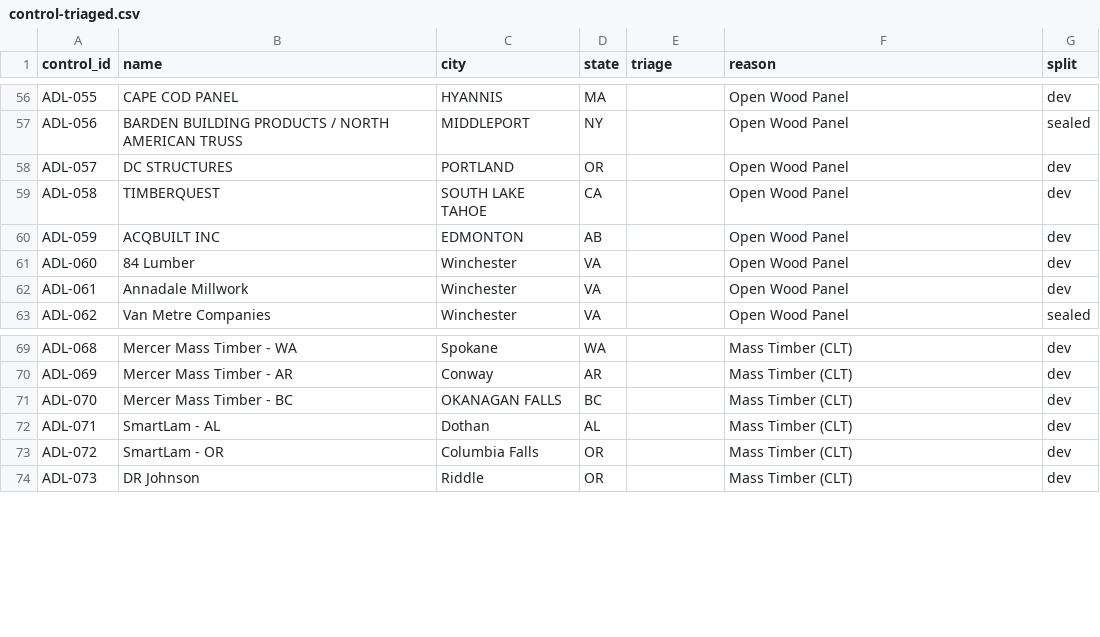
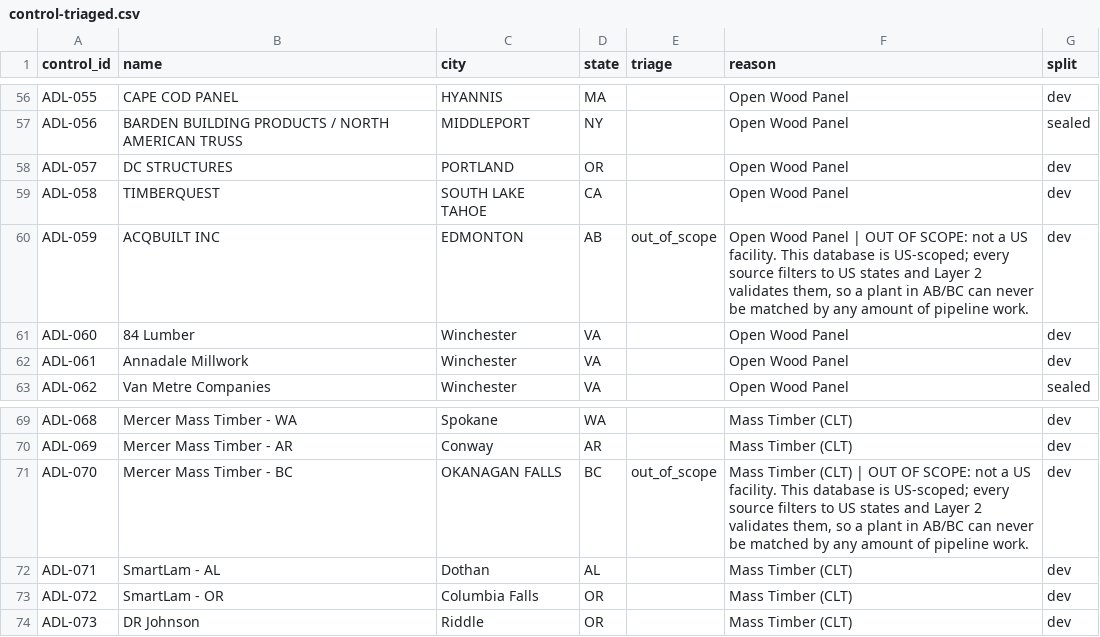
Before and after one commit to pcsmith2000/IC_Factory_Database, a CSV file: control/control-triaged.csv, drawn as a sheet; only a part is shown, gaps mark what is left out.

```diff
--- a/control/control-triaged.csv
+++ b/control/control-triaged.csv
@@ -59,3 +59,3 @@ ADL-057,DC STRUCTURES,PORTLAND,OR,,Open Wood Panel,dev
 ADL-058,TIMBERQUEST,SOUTH LAKE TAHOE,CA,,Open Wood Panel,dev
-ADL-059,ACQBUILT INC,EDMONTON,AB,,Open Wood Panel,dev
+ADL-059,ACQBUILT INC,EDMONTON,AB,out_of_scope,"Open Wood Panel | OUT OF SCOPE: not a US facility. This database is US-scoped; every source filters to US states and Layer 2 validates them, so a plant in AB/BC can never be matched by any amount of pipeline work.",dev
 ADL-060,84 Lumber,Winchester,VA,,Open Wood Panel,dev
@@ -70,3 +70,3 @@ ADL-068,Mercer Mass Timber - WA,Spokane,WA,,Mass Timber (CLT),dev
 ADL-069,Mercer Mass Timber - AR,Conway,AR,,Mass Timber (CLT),dev
-ADL-070,Mercer Mass Timber - BC,OKANAGAN FALLS,BC,,Mass Timber (CLT),dev
+ADL-070,Mercer Mass Timber - BC,OKANAGAN FALLS,BC,out_of_scope,"Mass Timber (CLT) | OUT OF SCOPE: not a US facility. This database is US-scoped; every source filters to US states and Layer 2 validates them, so a plant in AB/BC can never be matched by any amount of pipeline work.",dev
 ADL-071,SmartLam - AL,Dothan,AL,,Mass Timber (CLT),dev
```
